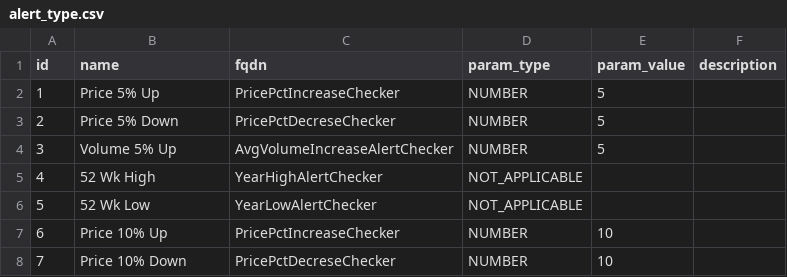
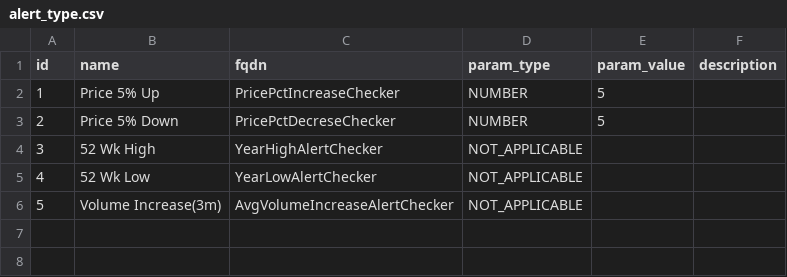
Before and after one commit to BulkSecurityGeneratorProject/stockadvisor, a CSV file: src/main/resources/config/liquibase/alert_type.csv, drawn as a sheet; removed rows and columns are numbered as before the commit, all else as after; the diff names each change by its address in the sheet, - before the commit and + after, or states it on an @@ line.

```diff
--- a/src/main/resources/config/liquibase/alert_type.csv
+++ b/src/main/resources/config/liquibase/alert_type.csv
-row 4: 3 | Volume 5% Up | AvgVolumeIncreaseAlertChecker | NUMBER | 5
@@ column A (id) renumbered between rows 4 and 5 @@
-row 7: 6 | Price 10% Up | PricePctIncreaseChecker | NUMBER | 10
-row 8: 7 | Price 10% Down | PricePctDecreseChecker | NUMBER | 10
+row 6: 5 | Volume Increase(3m) | AvgVolumeIncreaseAlertChecker | NOT_APPLICABLE
```
Also changed, not shown: 13 other files.
